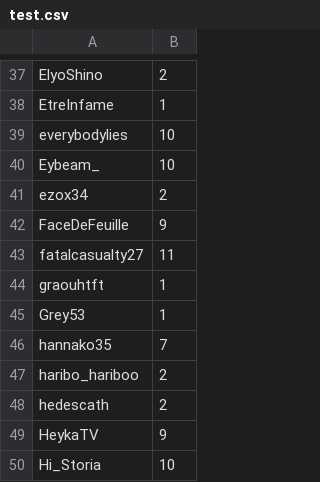
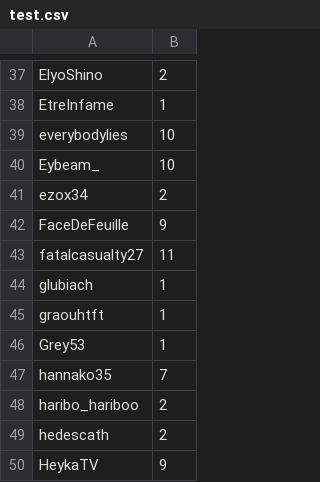
Before and after one commit to merciraph/Giveaway, a CSV file: data/test.csv, drawn as a sheet; only a part is shown, gaps mark what is left out; the shorter side is filled out with more unchanged rows; the diff names each change by its address in the sheet, - before the commit and + after, or states it on an @@ line.

Commit message:
Synchro 15/11/2026 - 14:19

```diff
--- a/data/test.csv
+++ b/data/test.csv
+row 44: glubiach | 1
```
